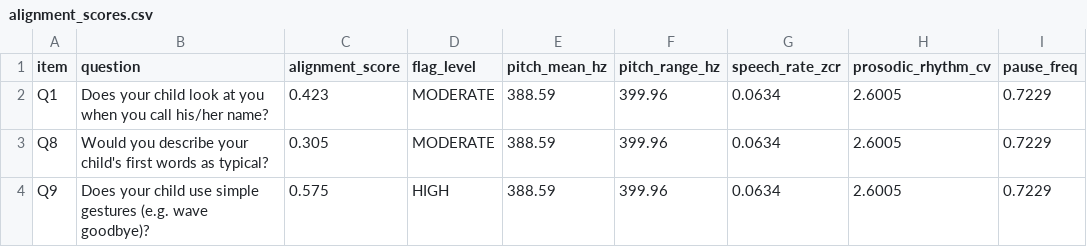
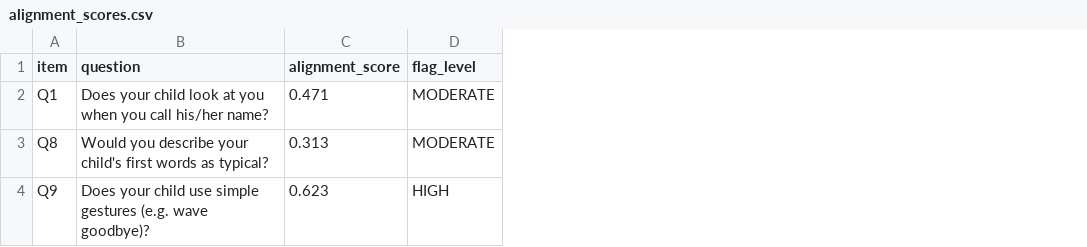
Before and after one commit to RELEBOHILE-PHEKO/Autism-Risk-Screening, a CSV file: outputs/alignment/alignment_scores.csv, drawn as a sheet; the diff names each change by its address in the sheet, - before the commit and + after, or states it on an @@ line.

```diff
--- a/outputs/alignment/alignment_scores.csv
+++ b/outputs/alignment/alignment_scores.csv
-column E (pitch_mean_hz), rows 2-4: all 388.59
-column F (pitch_range_hz), rows 2-4: all 399.96
-column G (speech_rate_zcr), rows 2-4: all 0.0634
-column H (prosodic_rhythm_cv), rows 2-4: all 2.6005
-column I (pause_freq), rows 2-4: all 0.7229
-C2 (alignment_score): 0.423
+C2 (alignment_score): 0.471
-C3 (alignment_score): 0.305
+C3 (alignment_score): 0.313
-C4 (alignment_score): 0.575
+C4 (alignment_score): 0.623
```
Also changed, not shown: outputs/alignment/acoustic_features.csv, outputs/evaluation/ablation_study.csv, 17 other files.
